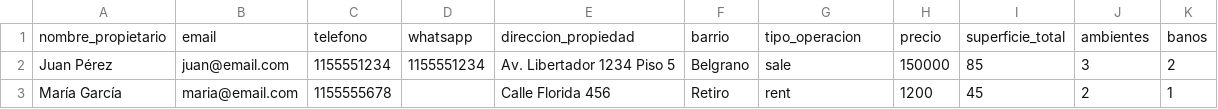
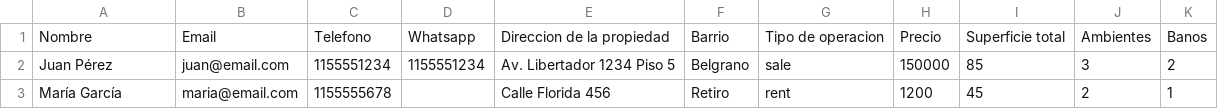
Before and after one commit to LichiRodriguez/ReportePropietarios, a CSV file: public/plantilla_propietarios.csv, drawn as a sheet; removed rows and columns are numbered as before the commit, all else as after; the diff names each change by its address in the sheet, - before the commit and + after, or states it on an @@ line.

```diff
--- a/public/plantilla_propietarios.csv
+++ b/public/plantilla_propietarios.csv
-row 1: nombre_propietario | email | telefono | whatsapp | direccion_propiedad | barrio | tipo_operacion | precio | superficie_total | ambientes | banos
+row 1: Nombre | Email | Telefono | Whatsapp | Direccion de la propiedad | Barrio | Tipo de operacion | Precio | Superficie total | Ambientes | Banos
```
Also changed, not shown: 1 other file.
